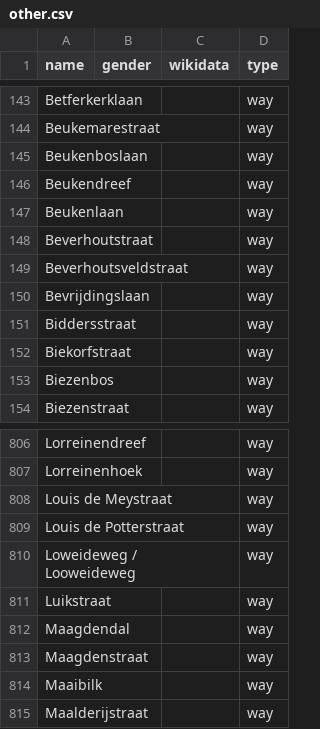
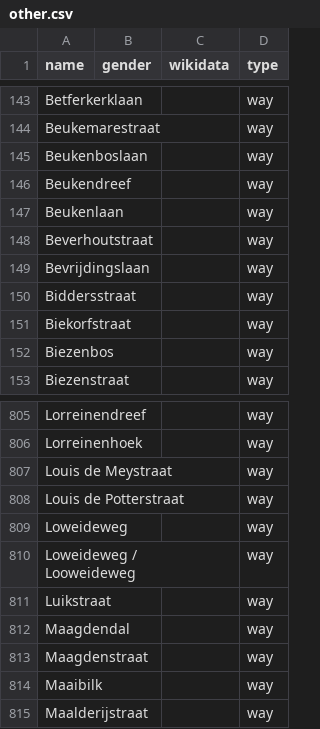
Before and after one commit to openknowledgebe/equalstreetnames-brugge, a CSV file: data/other.csv, drawn as a sheet; only a part is shown, gaps mark what is left out; removed rows and columns are numbered as before the commit, all else as after; the diff names each change by its address in the sheet, - before the commit and + after, or states it on an @@ line.

```diff
--- a/data/other.csv
+++ b/data/other.csv
-row 149: Beverhoutsveldstraat |  |  | way
+row 809: Loweideweg |  |  | way
```
Also changed, not shown: 2 other files.
